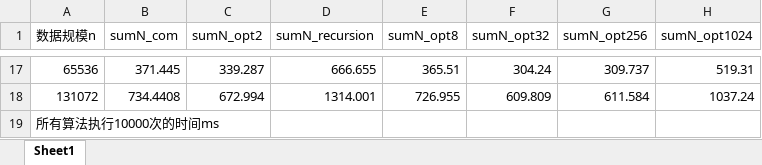
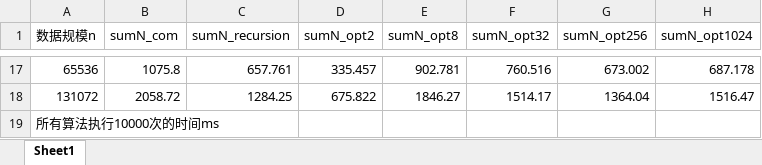
Before and after one commit to Infrarelisxr/-_Exp1, an Excel workbook: sumN.xlsx, sheet Sheet1, drawn as a sheet; only a part is shown, gaps mark what is left out; values as stored, in another font and other column widths than the file's, no borders; removed rows and columns are numbered as before the commit, all else as after; the diff covers the shown part only; the diff names each change by its address in the sheet, - before the commit and + after, or states it on an @@ line.

Commit message:
Add files via upload

```diff
--- a/sumN.xlsx (sheet Sheet1)
+++ b/sumN.xlsx (sheet Sheet1)
-column C (sumN_opt2), rows 17-18: 339.287 | 672.994
+column D (sumN_opt2), rows 17-18: 335.457 | 675.822
-B17 (sumN_com): 371.445
+B17 (sumN_com): 1075.8
-C17 (sumN_recursion): 666.655
+C17 (sumN_recursion): 657.761
-E17 (sumN_opt8): 365.51
+E17 (sumN_opt8): 902.781
-F17 (sumN_opt32): 304.24
+F17 (sumN_opt32): 760.516
-G17 (sumN_opt256): 309.737
+G17 (sumN_opt256): 673.002
-H17 (sumN_opt1024): 519.31
+H17 (sumN_opt1024): 687.178
-B18 (sumN_com): 734.4408
+B18 (sumN_com): 2058.72
-C18 (sumN_recursion): 1314.001
+C18 (sumN_recursion): 1284.25
-E18 (sumN_opt8): 726.955
+E18 (sumN_opt8): 1846.27
-F18 (sumN_opt32): 609.809
+F18 (sumN_opt32): 1514.17
-G18 (sumN_opt256): 611.584
+G18 (sumN_opt256): 1364.04
-H18 (sumN_opt1024): 1037.24
+H18 (sumN_opt1024): 1516.47
```
Also changed, not shown: 90 edited cells elsewhere in this sheet.
